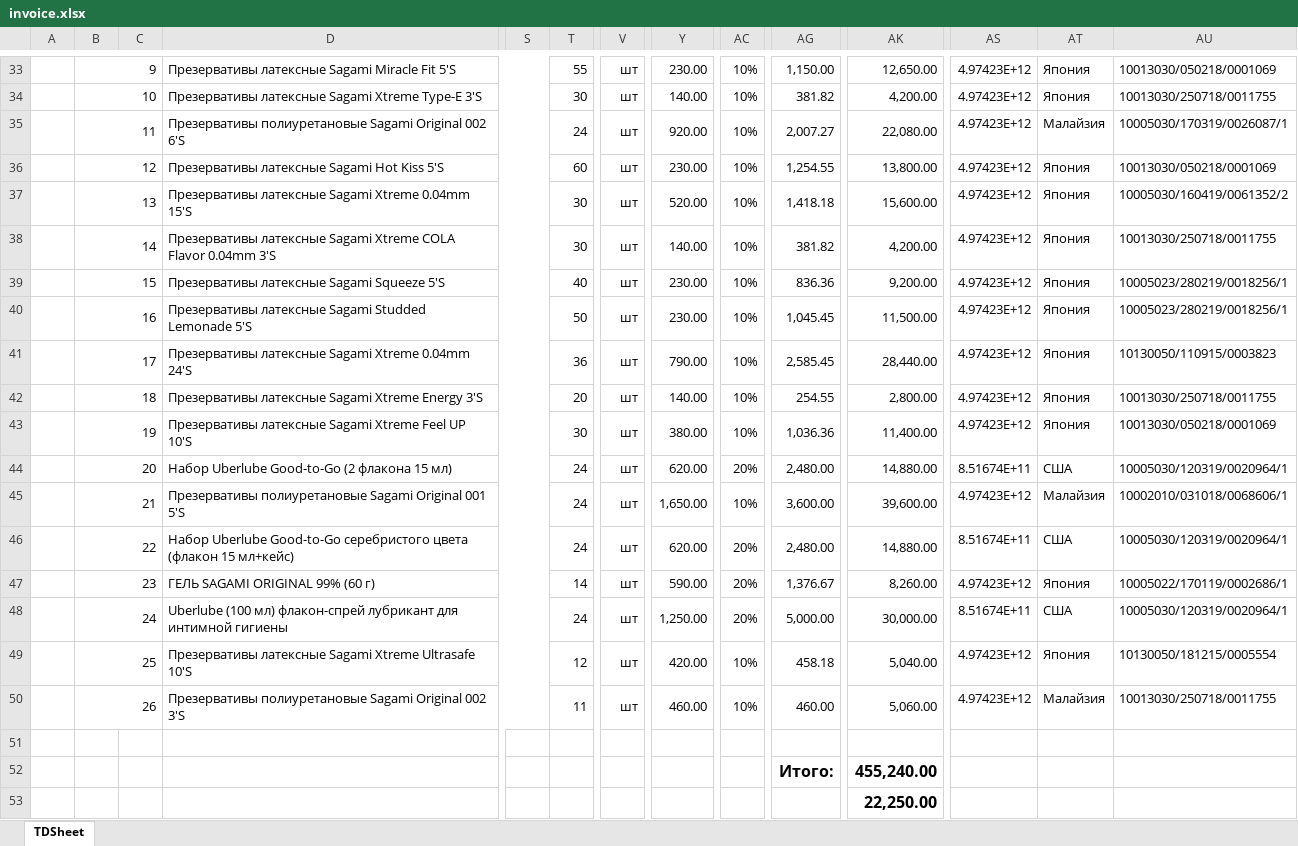
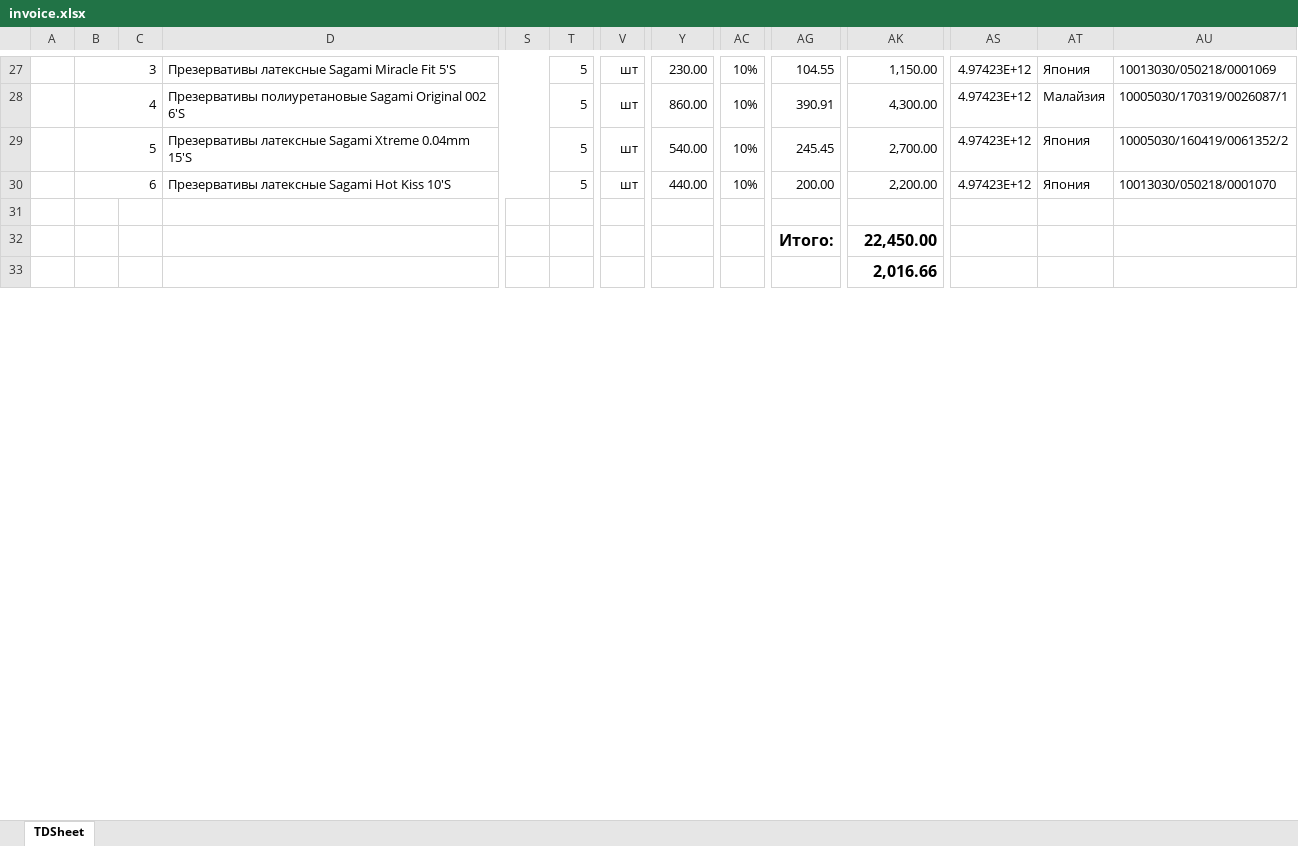
Before and after one commit to xndrya/omega, an Excel workbook: output/invoice.xlsx, sheet TDSheet, drawn as a sheet; only a part is shown, gaps mark what is left out; values as stored, in another font and other column widths than the file's, no borders; removed rows and columns are numbered as before the commit, all else as after; rows hold the shown columns only; the diff covers the shown part only; the diff names each change by its address in the sheet, - before the commit and + after, or states it on an @@ line.

```diff
--- a/output/invoice.xlsx (sheet TDSheet)
+++ b/output/invoice.xlsx (sheet TDSheet)
-B27: 9
+B27: 3
-T27: 55
+T27: 5
-AG27: 1,150.00
+AG27: 104.55
-AK27: 12,650.00
+AK27: 1,150.00
-row 34:  | 10 |  | Презервативы латексные Sagami Xtreme Type-E 3'S |  | 30 | шт | 140.00 | 10% | 381.82 | 4,200.00 | 4.97423E+12 | Япония | 10013030/250718/0011755
-B28: 11
+B28: 4
-T28: 24
+T28: 5
-Y28: 920.00
+Y28: 860.00
-AG28: 2,007.27
+AG28: 390.91
-AK28: 22,080.00
+AK28: 4,300.00
-row 36:  | 12 |  | Презервативы латексные Sagami Hot Kiss 5'S |  | 60 | шт | 230.00 | 10% | 1,254.55 | 13,800.00 | 4.97423E+12 | Япония | 10013030/050218/0001069
-B29: 13
+B29: 5
-T29: 30
+T29: 5
-Y29: 520.00
+Y29: 540.00
-AG29: 1,418.18
+AG29: 245.45
-AK29: 15,600.00
+AK29: 2,700.00
-row 38:  | 14 |  | Презервативы латексные Sagami Xtreme COLA Flavor 0.04mm 3'S |  | 30 | шт | 140.00 | 10% | 381.82 | 4,200.00 | 4.97423E+12 | Япония | 10013030/250718/0011755
-row 39:  | 15 |  | Презервативы латексные Sagami Squeeze 5'S |  | 40 | шт | 230.00 | 10% | 836.36 | 9,200.00 | 4.97423E+12 | Япония | 10005023/280219/0018256/1
-row 40:  | 16 |  | Презервативы латексные Sagami Studded Lemonade 5'S |  | 50 | шт | 230.00 | 10% | 1,045.45 | 11,500.00 | 4.97423E+12 | Япония | 10005023/280219/0018256/1
-row 41:  | 17 |  | Презервативы латексные Sagami Xtreme 0.04mm 24'S |  | 36 | шт | 790.00 | 10% | 2,585.45 | 28,440.00 | 4.97423E+12 | Япония | 10130050/110915/0003823
-row 42:  | 18 |  | Презервативы латексные Sagami Xtreme Energy 3'S |  | 20 | шт | 140.00 | 10% | 254.55 | 2,800.00 | 4.97423E+12 | Япония | 10013030/250718/0011755
-row 43:  | 19 |  | Презервативы латексные Sagami Xtreme Feel UP 10'S |  | 30 | шт | 380.00 | 10% | 1,036.36 | 11,400.00 | 4.97423E+12 | Япония | 10013030/050218/0001069
-row 44:  | 20 |  | Набор Uberlube Good-to-Go (2 флакона 15 мл) |  | 24 | шт | 620.00 | 20% | 2,480.00 | 14,880.00 | 8.51674E+11 | США | 10005030/120319/0020964/1
-row 45:  | 21 |  | Презервативы полиуретановые Sagami Original 001 5'S |  | 24 | шт | 1,650.00 | 10% | 3,600.00 | 39,600.00 | 4.97423E+12 | Малайзия | 10002010/031018/0068606/1
-row 46:  | 22 |  | Набор Uberlube Good-to-Go серебристого цвета (флакон 15 мл+кейс) |  | 24 | шт | 620.00 | 20% | 2,480.00 | 14,880.00 | 8.51674E+11 | США | 10005030/120319/0020964/1
-row 47:  | 23 |  | ГЕЛЬ SAGAMI ORIGINAL 99% (60 г) |  | 14 | шт | 590.00 | 20% | 1,376.67 | 8,260.00 | 4.97423E+12 | Япония | 10005022/170119/0002686/1
-row 48:  | 24 |  | Uberlube (100 мл) флакон-спрей лубрикант для интимной гигиены |  | 24 | шт | 1,250.00 | 20% | 5,000.00 | 30,000.00 | 8.51674E+11 | США | 10005030/120319/0020964/1
-row 49:  | 25 |  | Презервативы латексные Sagami Xtreme Ultrasafe 10'S |  | 12 | шт | 420.00 | 10% | 458.18 | 5,040.00 | 4.97423E+12 | Япония | 10130050/181215/0005554
-row 50:  | 26 |  | Презервативы полиуретановые Sagami Original 002 3'S |  | 11 | шт | 460.00 | 10% | 460.00 | 5,060.00 | 4.97423E+12 | Малайзия | 10013030/250718/0011755
+row 30:  | 6 |  | Презервативы латексные Sagami Hot Kiss 10'S |  | 5 | шт | 440.00 | 10% | 200.00 | 2,200.00 | 4.97423E+12 | Япония | 10013030/050218/0001070
-AK32: 455,240.00
+AK32: 22,450.00
-AK33: 22,250.00
+AK33: 2,016.66
```
Also changed, not shown: 7 added rows, 13 removed rows and 15 edited cells elsewhere in this sheet, input/invoice.xlsx, 4 other files.
